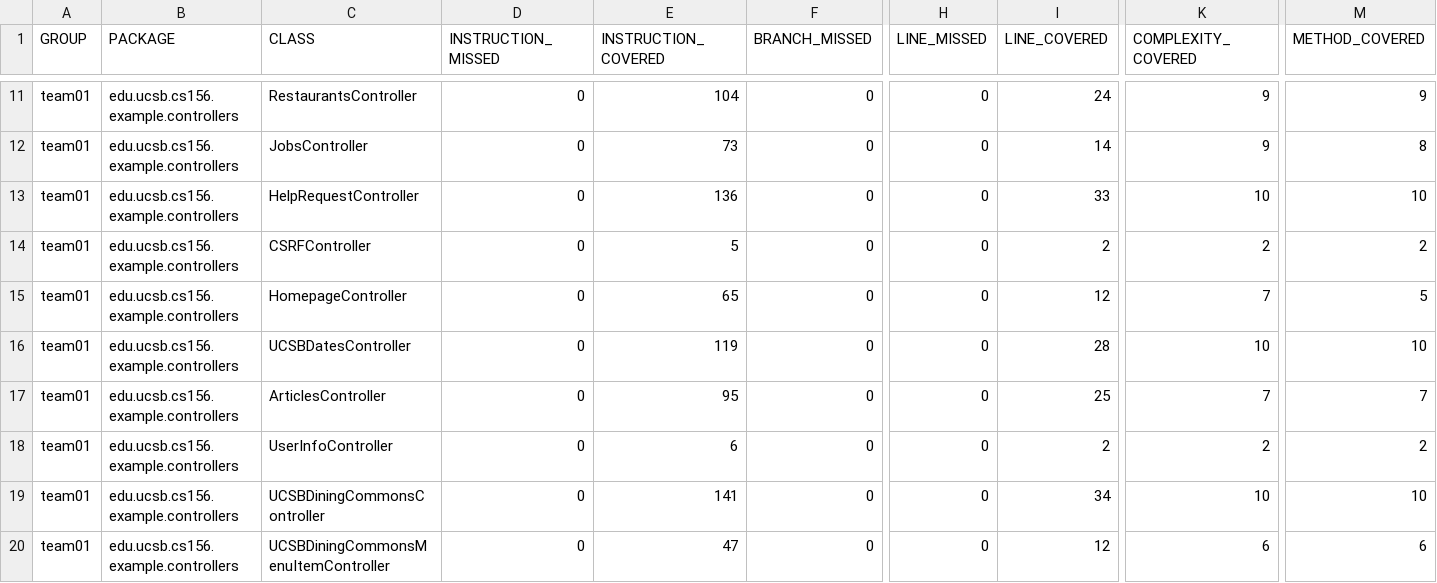
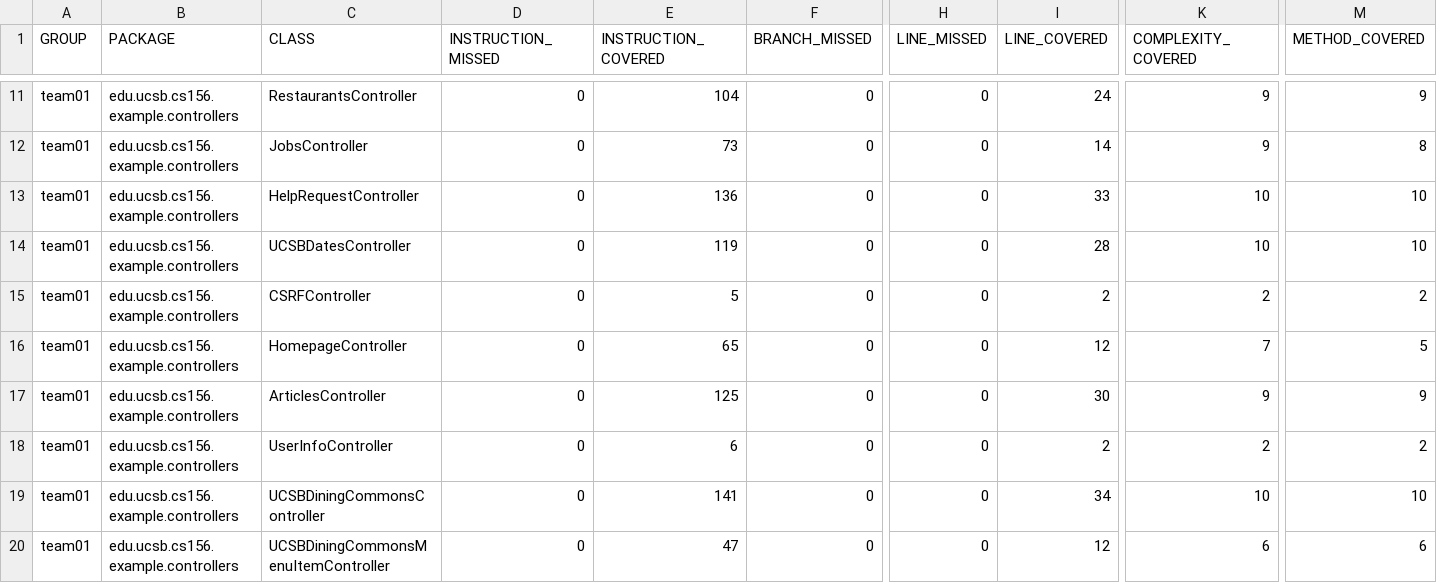
Before and after one commit to ucsb-cs156-f26/team01-f26-15, a CSV file: jacoco/jacoco.csv, drawn as a sheet; only a part is shown, gaps mark what is left out; the diff names each change by its address in the sheet, - before the commit and + after, or states it on an @@ line.

Commit message:
Deploying to gh-pages from @ ucsb-cs156-f26/team01-f26-15@54b9cd484edd21acc7cc3281d94fa374296484b5 🚀

```diff
--- a/jacoco/jacoco.csv
+++ b/jacoco/jacoco.csv
@@ row 16 moved to row 14: team01 @@
-E17 (INSTRUCTION_COVERED): 95
+E17 (INSTRUCTION_COVERED): 125
-I17 (LINE_COVERED): 25
+I17 (LINE_COVERED): 30
-K17 (COMPLEXITY_COVERED): 7
+K17 (COMPLEXITY_COVERED): 9
-M17 (METHOD_COVERED): 7
+M17 (METHOD_COVERED): 9
```
Also changed, not shown: 7 other files.
